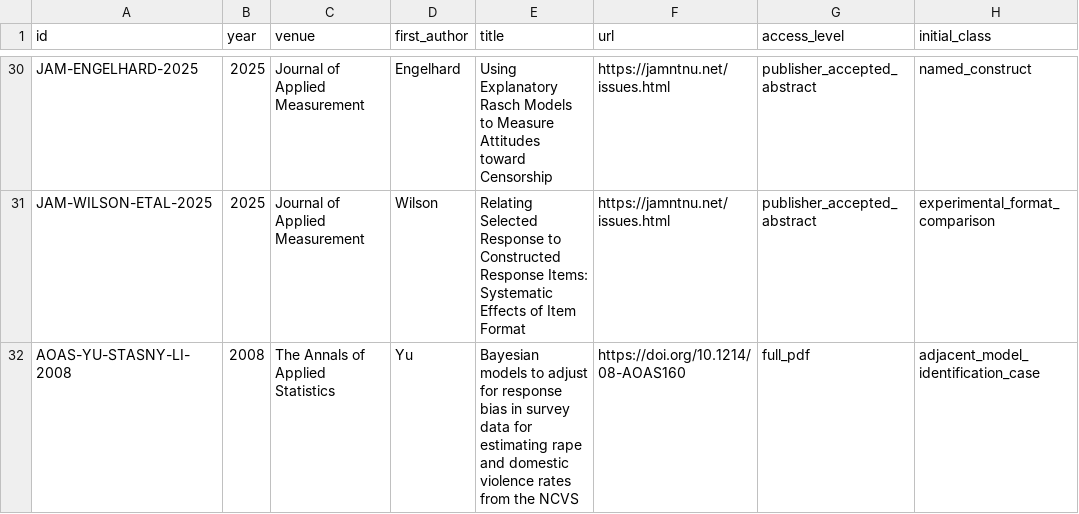
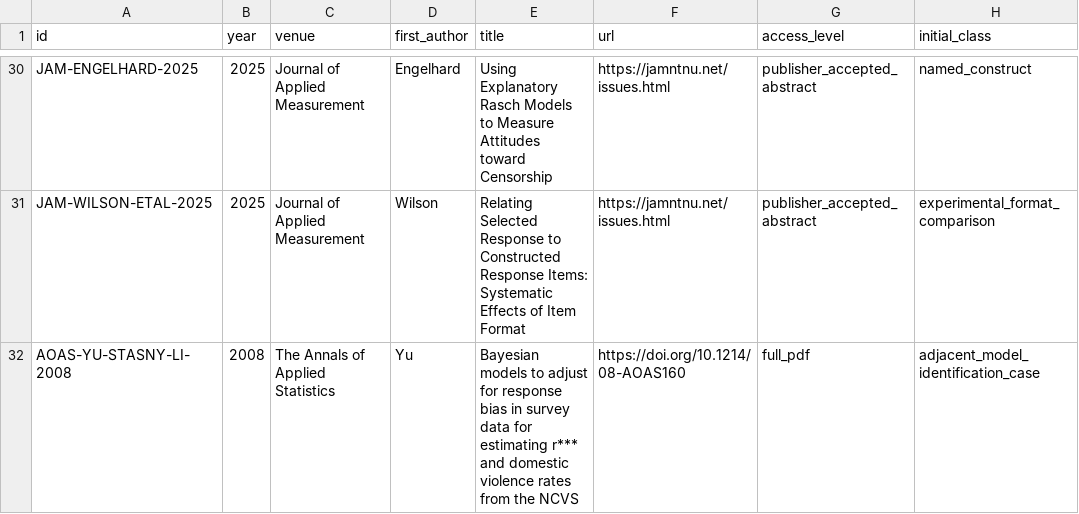
Before and after one commit to bl4ckb4ll/blackball, a TSV file: sources/georg-rasch/papers.tsv, drawn as a sheet; only a part is shown, gaps mark what is left out.

Commit message:
Use restrained, redacted wording in sensitive research notes

```diff
--- a/sources/georg-rasch/papers.tsv
+++ b/sources/georg-rasch/papers.tsv
@@ -31,2 +31,2 @@ JAM-ENGELHARD-2025	2025	Journal of Applied Measurement	Engelhard	Using Explanato
 JAM-WILSON-ETAL-2025	2025	Journal of Applied Measurement	Wilson	Relating Selected Response to Constructed Response Items: Systematic Effects of Item Format	https://jamntnu.net/issues.html	publisher_accepted_abstract	experimental_format_comparison
-AOAS-YU-STASNY-LI-2008	2008	The Annals of Applied Statistics	Yu	Bayesian models to adjust for response bias in survey data for estimating rape and domestic violence rates from the NCVS	https://doi.org/10.1214/08-AOAS160	full_pdf	adjacent_model_identification_case
+AOAS-YU-STASNY-LI-2008	2008	The Annals of Applied Statistics	Yu	Bayesian models to adjust for response bias in survey data for estimating r*** and domestic violence rates from the NCVS	https://doi.org/10.1214/08-AOAS160	full_pdf	adjacent_model_identification_case
```
